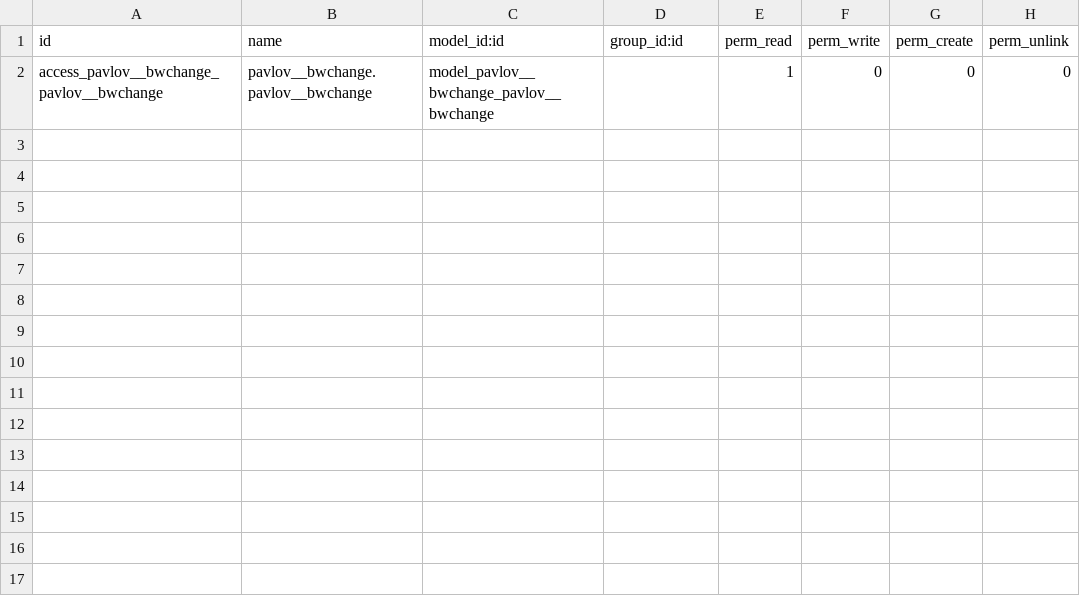
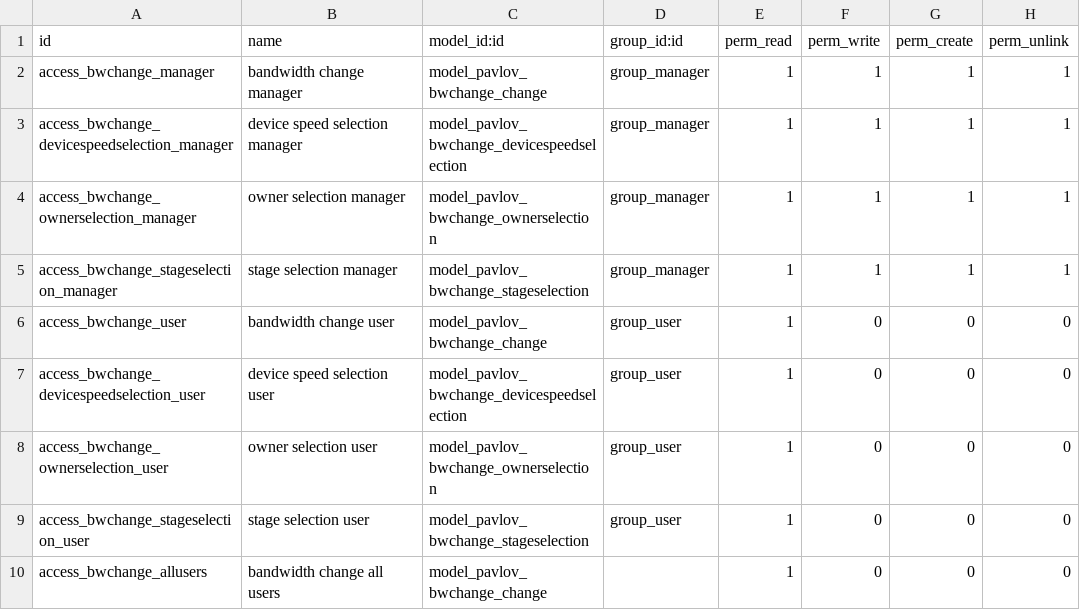
Before and after one commit to marcelsavegnago/Pavlov-Odoo-Modules, a CSV file: pavlov__bwchange/security/ir.model.access.csv, drawn as a sheet.

Commit message:
fixed icon and security

```diff
--- a/pavlov__bwchange/security/ir.model.access.csv
+++ b/pavlov__bwchange/security/ir.model.access.csv
@@ -1,2 +1,10 @@
 id,name,model_id:id,group_id:id,perm_read,perm_write,perm_create,perm_unlink
-access_pavlov__bwchange_pavlov__bwchange,pavlov__bwchange.pavlov__bwchange,model_pavlov__bwchange_pavlov__bwchange,,1,0,0,0
+access_bwchange_manager,bandwidth change manager,model_pavlov_bwchange_change,group_manager,1,1,1,1
+access_bwchange_devicespeedselection_manager,device speed selection manager,model_pavlov_bwchange_devicespeedselection,group_manager,1,1,1,1
+access_bwchange_ownerselection_manager,owner selection manager,model_pavlov_bwchange_ownerselection,group_manager,1,1,1,1
+access_bwchange_stageselection_manager,stage selection manager,model_pavlov_bwchange_stageselection,group_manager,1,1,1,1
+access_bwchange_user,bandwidth change user,model_pavlov_bwchange_change,group_user,1,0,0,0
+access_bwchange_devicespeedselection_user,device speed selection user,model_pavlov_bwchange_devicespeedselection,group_user,1,0,0,0
+access_bwchange_ownerselection_user,owner selection user,model_pavlov_bwchange_ownerselection,group_user,1,0,0,0
+access_bwchange_stageselection_user,stage selection user,model_pavlov_bwchange_stageselection,group_user,1,0,0,0
+access_bwchange_allusers,bandwidth change all users,model_pavlov_bwchange_change,,1,0,0,0
```
Also changed, not shown: 4 other files.
